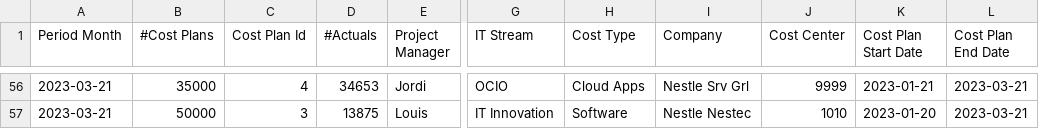
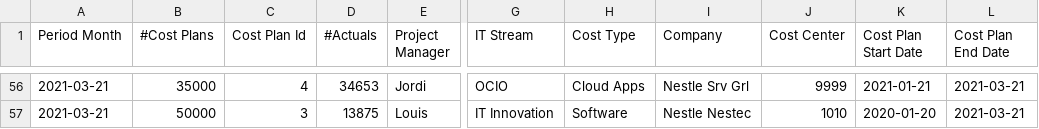
Before and after one commit to bakstorage00001/ppm, a CSV file: merged_ppm_poc.csv, drawn as a sheet; only a part is shown, gaps mark what is left out; the diff covers the shown part only; the diff names each change by its address in the sheet, - before the commit and + after, or states it on an @@ line.

```diff
--- a/merged_ppm_poc.csv
+++ b/merged_ppm_poc.csv
-A56:A57 (Period Month): 2023-03-21
+A56:A57 (Period Month): 2021-03-21
-K56 (Cost Plan Start Date): 2023-01-21
+K56 (Cost Plan Start Date): 2021-01-21
-L56:L57 (Cost Plan End Date): 2023-03-21
+L56:L57 (Cost Plan End Date): 2021-03-21
-K57 (Cost Plan Start Date): 2023-01-20
+K57 (Cost Plan Start Date): 2020-01-20
```
Also changed, not shown: 162 edited cells elsewhere in this file.
